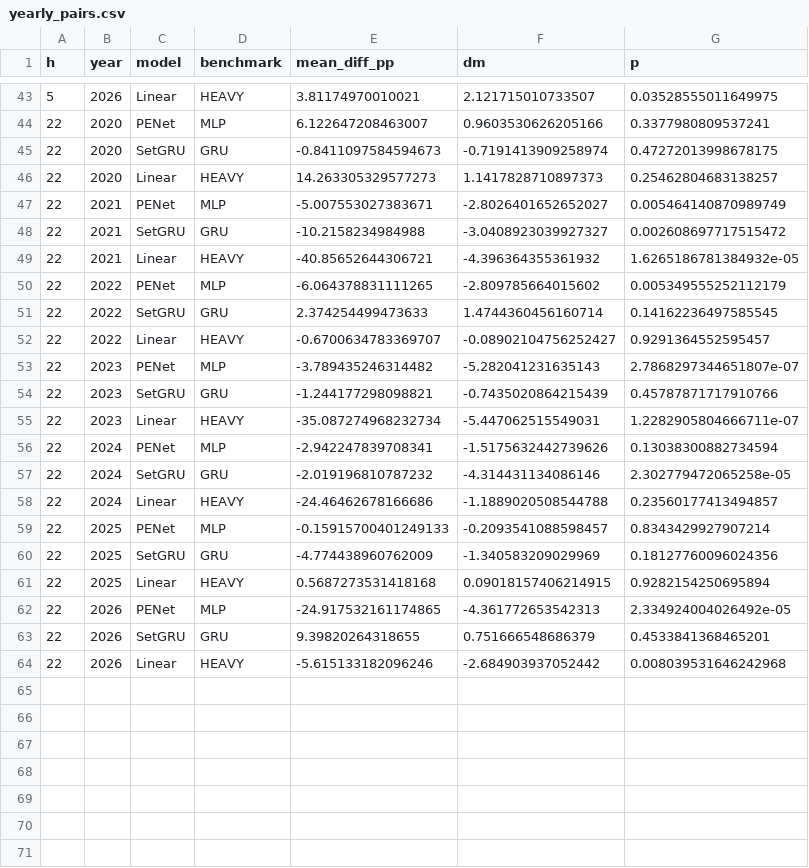
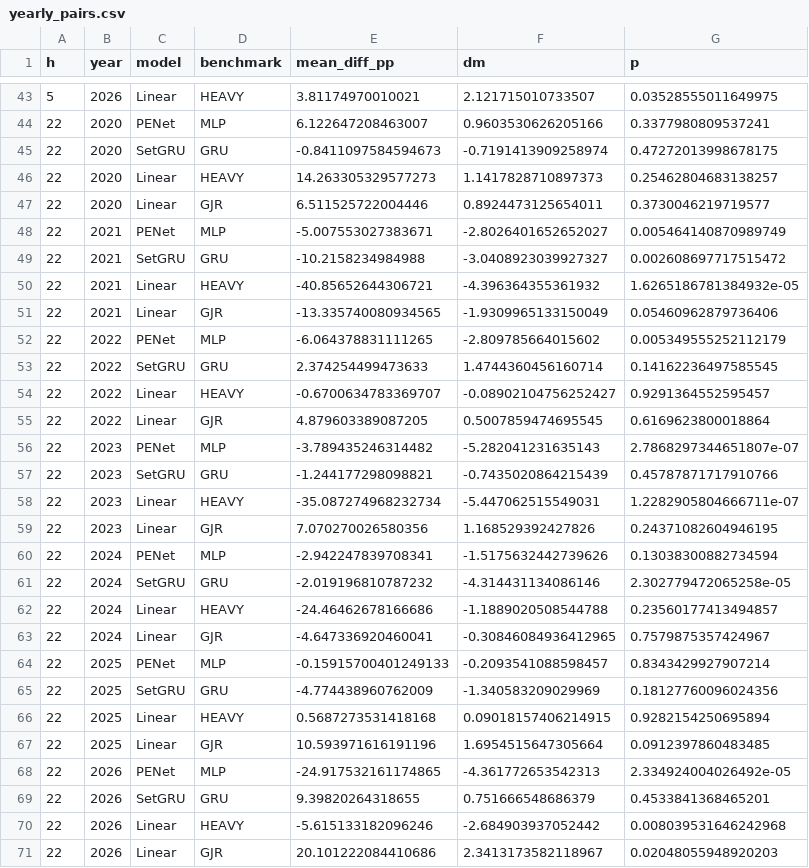
Before and after one commit to Aizen-volt/permutation-symmetry-portfolio-volatility, a CSV file: replication/results_stocks/main/tables/yearly_pairs.csv, drawn as a sheet; only a part is shown, gaps mark what is left out; the diff names each change by its address in the sheet, - before the commit and + after, or states it on an @@ line.

```diff
--- a/replication/results_stocks/main/tables/yearly_pairs.csv
+++ b/replication/results_stocks/main/tables/yearly_pairs.csv
+row 47: 22 | 2020 | Linear | GJR | 6.511525722004446 | 0.8924473125654011 | 0.3730046219719577
+row 51: 22 | 2021 | Linear | GJR | -13.335740080934565 | -1.9309965133150049 | 0.05460962879736406
+row 55: 22 | 2022 | Linear | GJR | 4.879603389087205 | 0.5007859474695545 | 0.6169623800018864
+row 59: 22 | 2023 | Linear | GJR | 7.070270026580356 | 1.168529392427826 | 0.24371082604946195
+row 63: 22 | 2024 | Linear | GJR | -4.647336920460041 | -0.30846084936412965 | 0.7579875357424967
+row 67: 22 | 2025 | Linear | GJR | 10.593971616191196 | 1.6954515647305664 | 0.0912397860483485
+row 71: 22 | 2026 | Linear | GJR | 20.101222084410686 | 2.3413173582118967 | 0.02048055948920203
```
Also changed, not shown: replication/results/main/tables/yearly_pairs.csv, replication/results/main/tables/yearly_summary.csv, 26 other files.
